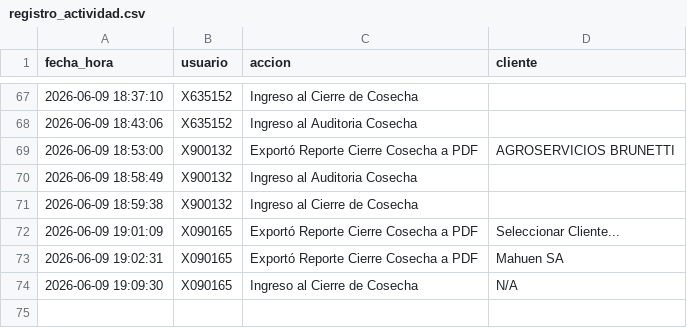
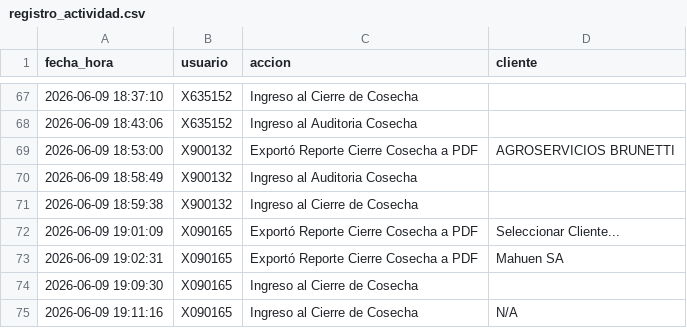
Before and after one commit to suyai-d/reportes-seguridad-db, a CSV file: registro_actividad.csv, drawn as a sheet; only a part is shown, gaps mark what is left out.

Commit message:
Log: X090165 - Ingreso al Cierre de Cosecha

```diff
--- a/registro_actividad.csv
+++ b/registro_actividad.csv
@@ -73,2 +73,3 @@ fecha_hora,usuario,accion,cliente
 2026-06-09 19:02:31,X090165,Exportó Reporte Cierre Cosecha a PDF,Mahuen SA
-2026-06-09 19:09:30, X090165,Ingreso al Cierre de Cosecha,N/A
+2026-06-09 19:09:30, X090165,Ingreso al Cierre de Cosecha,
+2026-06-09 19:11:16,X090165,Ingreso al Cierre de Cosecha,N/A
```
